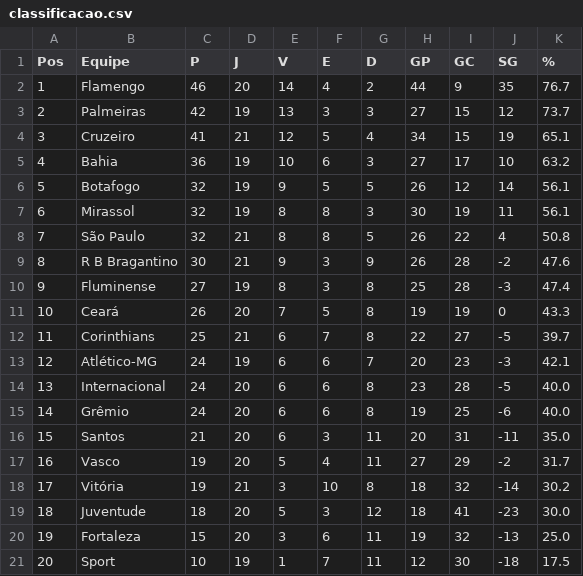
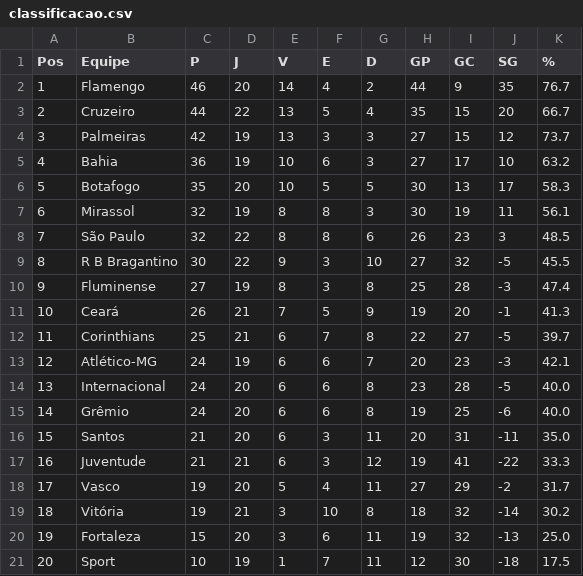
Before and after one commit to tlvzz/BR2025, a CSV file: dados/classificacao.csv, drawn as a sheet.

```diff
--- a/dados/classificacao.csv
+++ b/dados/classificacao.csv
@@ -2,11 +2,11 @@ Pos,Equipe,P,J,V,E,D,GP,GC,SG,%
 1,Flamengo,46,20,14,4,2,44,9,35,76.7
-2,Palmeiras,42,19,13,3,3,27,15,12,73.7
-3,Cruzeiro,41,21,12,5,4,34,15,19,65.1
+2,Cruzeiro,44,22,13,5,4,35,15,20,66.7
+3,Palmeiras,42,19,13,3,3,27,15,12,73.7
 4,Bahia,36,19,10,6,3,27,17,10,63.2
-5,Botafogo,32,19,9,5,5,26,12,14,56.1
+5,Botafogo,35,20,10,5,5,30,13,17,58.3
 6,Mirassol,32,19,8,8,3,30,19,11,56.1
-7,São Paulo,32,21,8,8,5,26,22,4,50.8
-8,R B Bragantino,30,21,9,3,9,26,28,-2,47.6
+7,São Paulo,32,22,8,8,6,26,23,3,48.5
+8,R B Bragantino,30,22,9,3,10,27,32,-5,45.5
 9,Fluminense,27,19,8,3,8,25,28,-3,47.4
-10,Ceará,26,20,7,5,8,19,19,0,43.3
+10,Ceará,26,21,7,5,9,19,20,-1,41.3
 11,Corinthians,25,21,6,7,8,22,27,-5,39.7
@@ -16,5 +16,5 @@ Pos,Equipe,P,J,V,E,D,GP,GC,SG,%
 15,Santos,21,20,6,3,11,20,31,-11,35.0
-16,Vasco,19,20,5,4,11,27,29,-2,31.7
-17,Vitória,19,21,3,10,8,18,32,-14,30.2
-18,Juventude,18,20,5,3,12,18,41,-23,30.0
+16,Juventude,21,21,6,3,12,19,41,-22,33.3
+17,Vasco,19,20,5,4,11,27,29,-2,31.7
+18,Vitória,19,21,3,10,8,18,32,-14,30.2
 19,Fortaleza,15,20,3,6,11,19,32,-13,25.0
```
